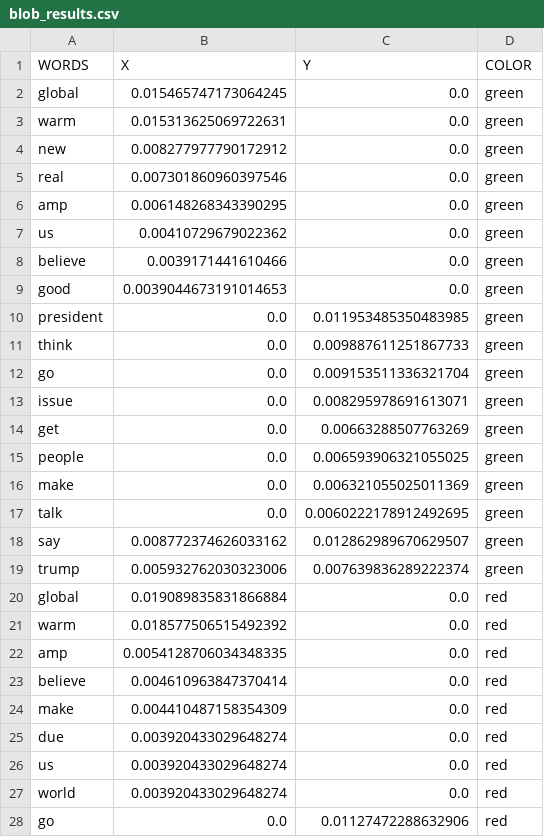
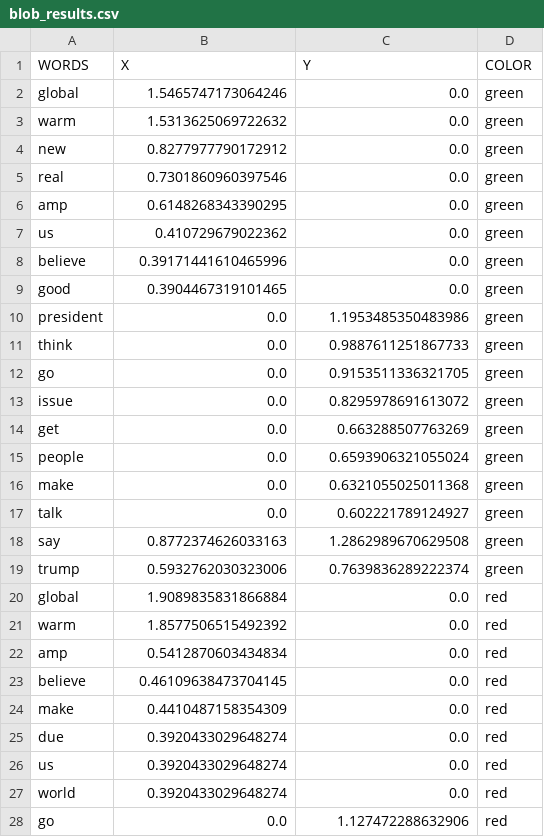
Before and after one commit to ichcanziho/SentimentAnalysisForClimateChange, a CSV file: outputs/analysis/freq/blob_results.csv, drawn as a sheet; only a part is shown; the diff covers the shown part only.

```diff
--- a/outputs/analysis/freq/blob_results.csv
+++ b/outputs/analysis/freq/blob_results.csv
@@ -1,28 +1,28 @@
 WORDS,X,Y,COLOR
-global,0.015465747173064245,0.0,green
-warm,0.015313625069722631,0.0,green
-new,0.008277977790172912,0.0,green
-real,0.007301860960397546,0.0,green
-amp,0.006148268343390295,0.0,green
-us,0.00410729679022362,0.0,green
-believe,0.0039171441610466,0.0,green
-good,0.0039044673191014653,0.0,green
-president,0.0,0.011953485350483985,green
-think,0.0,0.009887611251867733,green
-go,0.0,0.009153511336321704,green
-issue,0.0,0.008295978691613071,green
-get,0.0,0.00663288507763269,green
-people,0.0,0.006593906321055025,green
-make,0.0,0.006321055025011369,green
-talk,0.0,0.0060222178912492695,green
-say,0.008772374626033162,0.012862989670629507,green
-trump,0.005932762030323006,0.007639836289222374,green
-global,0.019089835831866884,0.0,red
-warm,0.018577506515492392,0.0,red
-amp,0.0054128706034348335,0.0,red
-believe,0.004610963847370414,0.0,red
-make,0.004410487158354309,0.0,red
-due,0.003920433029648274,0.0,red
-us,0.003920433029648274,0.0,red
-world,0.003920433029648274,0.0,red
-go,0.0,0.01127472288632906,red
+global,1.5465747173064246,0.0,green
+warm,1.5313625069722632,0.0,green
+new,0.8277977790172912,0.0,green
+real,0.7301860960397546,0.0,green
+amp,0.6148268343390295,0.0,green
+us,0.410729679022362,0.0,green
+believe,0.39171441610465996,0.0,green
+good,0.3904467319101465,0.0,green
+president,0.0,1.1953485350483986,green
+think,0.0,0.9887611251867733,green
+go,0.0,0.9153511336321705,green
+issue,0.0,0.8295978691613072,green
+get,0.0,0.663288507763269,green
+people,0.0,0.6593906321055024,green
+make,0.0,0.6321055025011368,green
+talk,0.0,0.602221789124927,green
+say,0.8772374626033163,1.2862989670629508,green
+trump,0.5932762030323006,0.7639836289222374,green
+global,1.9089835831866884,0.0,red
+warm,1.8577506515492392,0.0,red
+amp,0.5412870603434834,0.0,red
+believe,0.46109638473704145,0.0,red
+make,0.4410487158354309,0.0,red
+due,0.3920433029648274,0.0,red
+us,0.3920433029648274,0.0,red
+world,0.3920433029648274,0.0,red
+go,0.0,1.127472288632906,red
```
Also changed, not shown: 31 edited cells elsewhere in this file, outputs/analysis/freq/vader_results.csv, 4 other files.
